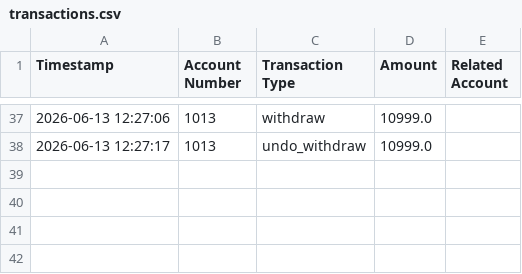
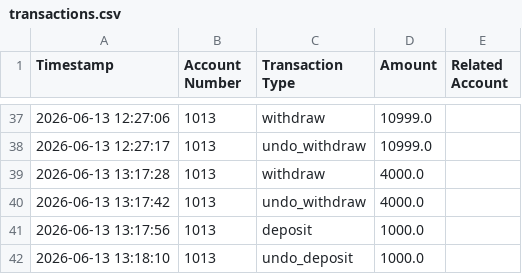
Before and after one commit to vixkumar/SIC-Hackathon, a CSV file: SIC Hackathon/transactions.csv, drawn as a sheet; only a part is shown, gaps mark what is left out; the diff names each change by its address in the sheet, - before the commit and + after, or states it on an @@ line.

```diff
--- a/SIC Hackathon/transactions.csv
+++ b/SIC Hackathon/transactions.csv
+row 39: 2026-06-13 13:17:28 | 1013 | withdraw | 4000.0
+row 40: 2026-06-13 13:17:42 | 1013 | undo_withdraw | 4000.0
+row 41: 2026-06-13 13:17:56 | 1013 | deposit | 1000.0
+row 42: 2026-06-13 13:18:10 | 1013 | undo_deposit | 1000.0
```
Also changed, not shown: 2 other files.
